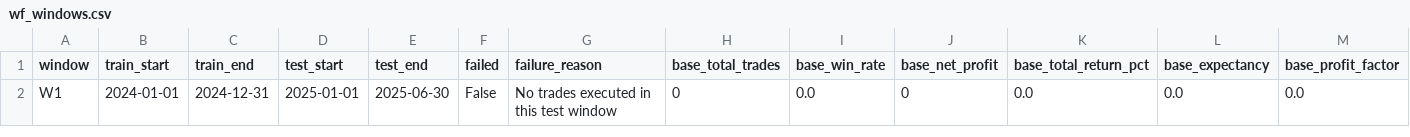
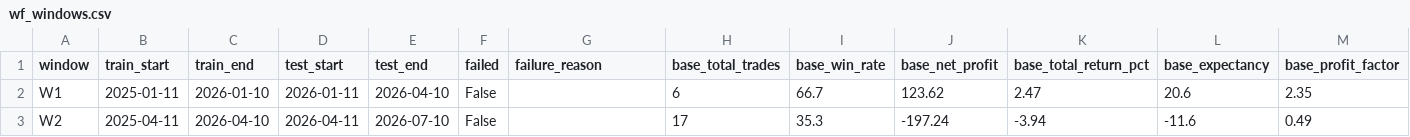
Before and after one commit to JMR2305/nse-trade-intraday, a CSV file: artifacts/api-server/src/python/validation_runs/wf_windows.csv, drawn as a sheet; only a part is shown; removed rows and columns are numbered as before the commit, all else as after; rows hold the shown columns only; the diff names each change by its address in the sheet, - before the commit and + after, or states it on an @@ line.

```diff
--- a/artifacts/api-server/src/python/validation_runs/wf_windows.csv
+++ b/artifacts/api-server/src/python/validation_runs/wf_windows.csv
-row 2: W1 | 2024-01-01 | 2024-12-31 | 2025-01-01 | 2025-06-30 | False | No trades executed in this test window | 0 | 0.0 | 0 | 0.0 | 0.0 | 0.0
+row 2: W1 | 2025-01-11 | 2026-01-10 | 2026-01-11 | 2026-04-10 | False |  | 6 | 66.7 | 123.62 | 2.47 | 20.6 | 2.35
+row 3: W2 | 2025-04-11 | 2026-04-10 | 2026-04-11 | 2026-07-10 | False |  | 17 | 35.3 | -197.24 | -3.94 | -11.6 | 0.49
```
Also changed, not shown: artifacts/api-server/src/python/validation_runs/wf_calibration.csv, artifacts/api-server/src/python/validation_runs/wf_report.csv, 26 other files.
